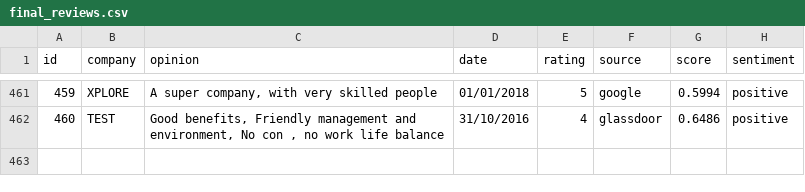
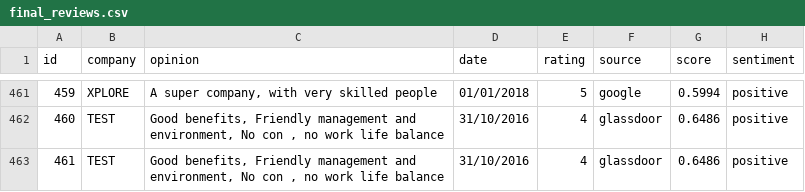
Before and after one commit to Rehtsecp/Cronos-Sentiment, a CSV file: final_reviews.csv, drawn as a sheet; only a part is shown, gaps mark what is left out; the diff names each change by its address in the sheet, - before the commit and + after, or states it on an @@ line.

```diff
--- a/final_reviews.csv
+++ b/final_reviews.csv
+row 463: 461 | TEST | Good benefits, Friendly management and environment, No con , no work life balance | 31/10/2016 | 4 | glassdoor | 0.6486 | positive
```
